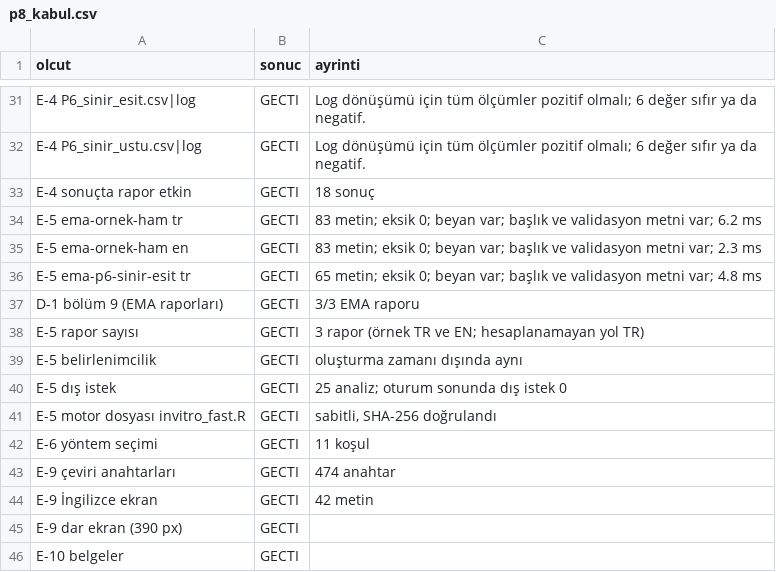
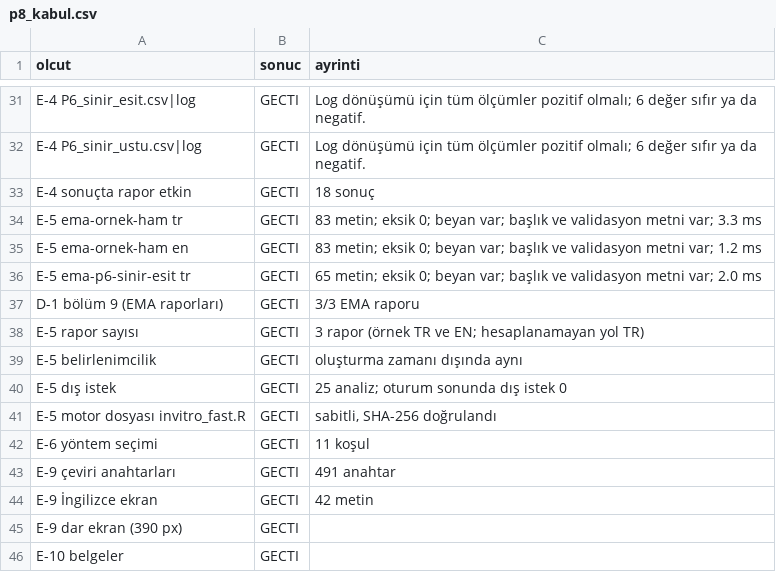
Before and after one commit to Kivancy/CNK-FarmaStatR, a CSV file: belgeler/teknik_notlar/FSR-TN-PLT-08_ek/p8_kabul.csv, drawn as a sheet; only a part is shown, gaps mark what is left out.

```diff
--- a/belgeler/teknik_notlar/FSR-TN-PLT-08_ek/p8_kabul.csv
+++ b/belgeler/teknik_notlar/FSR-TN-PLT-08_ek/p8_kabul.csv
@@ -33,5 +33,5 @@
 "E-4 sonuçta rapor etkin","GECTI","18 sonuç"
-"E-5 ema-ornek-ham tr","GECTI","83 metin; eksik 0; beyan var; başlık ve validasyon metni var; 6.2 ms"
-"E-5 ema-ornek-ham en","GECTI","83 metin; eksik 0; beyan var; başlık ve validasyon metni var; 2.3 ms"
-"E-5 ema-p6-sinir-esit tr","GECTI","65 metin; eksik 0; beyan var; başlık ve validasyon metni var; 4.8 ms"
+"E-5 ema-ornek-ham tr","GECTI","83 metin; eksik 0; beyan var; başlık ve validasyon metni var; 3.3 ms"
+"E-5 ema-ornek-ham en","GECTI","83 metin; eksik 0; beyan var; başlık ve validasyon metni var; 1.2 ms"
+"E-5 ema-p6-sinir-esit tr","GECTI","65 metin; eksik 0; beyan var; başlık ve validasyon metni var; 2.0 ms"
 "D-1 bölüm 9 (EMA raporları)","GECTI","3/3 EMA raporu"
@@ -42,3 +42,3 @@
 "E-6 yöntem seçimi","GECTI","11 koşul"
-"E-9 çeviri anahtarları","GECTI","474 anahtar"
+"E-9 çeviri anahtarları","GECTI","491 anahtar"
 "E-9 İngilizce ekran","GECTI","42 metin"
```
Also changed, not shown: belgeler/teknik_notlar/FSR-TN-PLT-06_ek/p6_kabul.csv, belgeler/teknik_notlar/FSR-TN-PLT-07_ek/p7_kabul.csv, 12 other files.
